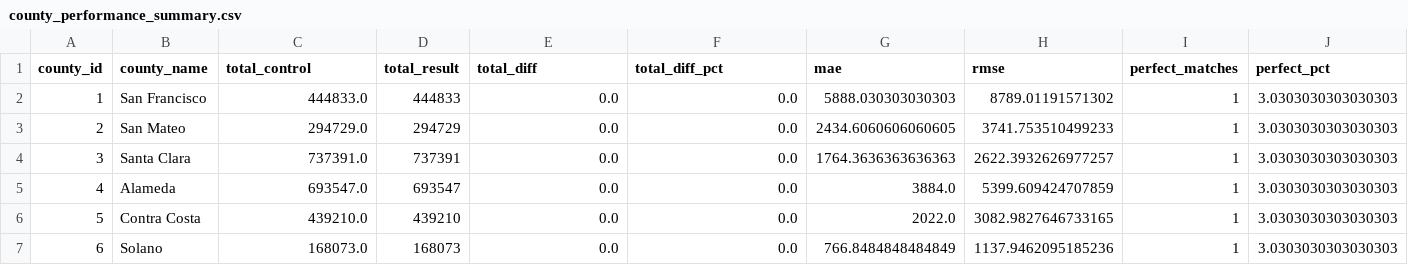
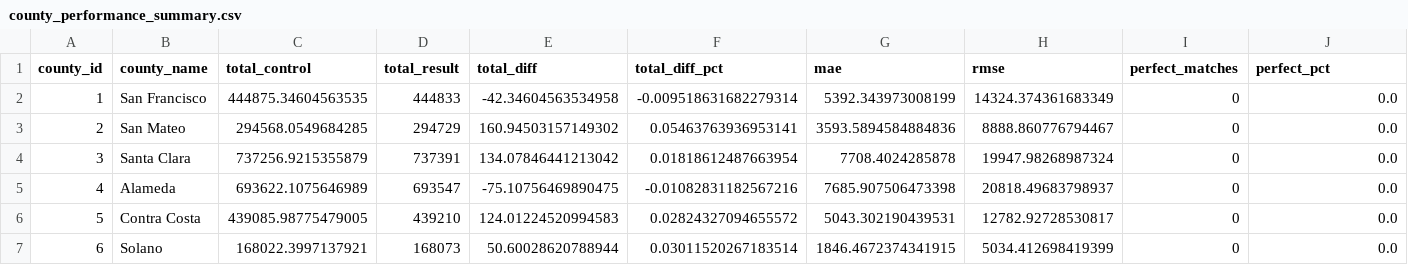
Before and after one commit to BayAreaMetro/populationsim, a CSV file: bay_area/output_2023/charts/county_analysis/county_performance_summary.csv, drawn as a sheet; only a part is shown; the diff covers the shown part only; the diff names each change by its address in the sheet, - before the commit and + after, or states it on an @@ line.

```diff
--- a/bay_area/output_2023/charts/county_analysis/county_performance_summary.csv
+++ b/bay_area/output_2023/charts/county_analysis/county_performance_summary.csv
-C2 (total_control): 444833.0
+C2 (total_control): 444875.34604563535
-E2 (total_diff): 0.0
+E2 (total_diff): -42.34604563534958
-F2 (total_diff_pct): 0.0
+F2 (total_diff_pct): -0.009518631682279314
-G2 (mae): 5888.030303030303
+G2 (mae): 5392.343973008199
-H2 (rmse): 8789.01191571302
+H2 (rmse): 14324.374361683349
-I2:I7 (perfect_matches): 1
+I2:I7 (perfect_matches): 0
-J2:J7 (perfect_pct): 3.0303030303030303
+J2:J7 (perfect_pct): 0.0
-C3 (total_control): 294729.0
+C3 (total_control): 294568.0549684285
-E3 (total_diff): 0.0
+E3 (total_diff): 160.94503157149302
-F3 (total_diff_pct): 0.0
+F3 (total_diff_pct): 0.05463763936953141
-G3 (mae): 2434.6060606060605
+G3 (mae): 3593.5894584884836
-H3 (rmse): 3741.753510499233
+H3 (rmse): 8888.860776794467
-C4 (total_control): 737391.0
+C4 (total_control): 737256.9215355879
-E4 (total_diff): 0.0
+E4 (total_diff): 134.07846441213042
-F4 (total_diff_pct): 0.0
+F4 (total_diff_pct): 0.01818612487663954
-G4 (mae): 1764.3636363636363
+G4 (mae): 7708.4024285878
-H4 (rmse): 2622.3932626977257
+H4 (rmse): 19947.98268987324
-C5 (total_control): 693547.0
+C5 (total_control): 693622.1075646989
-E5 (total_diff): 0.0
+E5 (total_diff): -75.10756469890475
-F5 (total_diff_pct): 0.0
+F5 (total_diff_pct): -0.01082831182567216
-G5 (mae): 3884.0
+G5 (mae): 7685.907506473398
-H5 (rmse): 5399.609424707859
+H5 (rmse): 20818.49683798937
-C6 (total_control): 439210.0
+C6 (total_control): 439085.98775479005
-E6 (total_diff): 0.0
+E6 (total_diff): 124.01224520994583
-F6 (total_diff_pct): 0.0
+F6 (total_diff_pct): 0.02824327094655572
-G6 (mae): 2022.0
+G6 (mae): 5043.302190439531
-H6 (rmse): 3082.9827646733165
+H6 (rmse): 12782.92728530817
-C7 (total_control): 168073.0
+C7 (total_control): 168022.3997137921
-E7 (total_diff): 0.0
+E7 (total_diff): 50.60028620788944
-F7 (total_diff_pct): 0.0
+F7 (total_diff_pct): 0.03011520267183514
-G7 (mae): 766.8484848484849
+G7 (mae): 1846.4672374341915
-H7 (rmse): 1137.9462095185236
+H7 (rmse): 5034.412698419399
```
Also changed, not shown: 19 edited cells elsewhere in this file, bay_area/output_2023/charts/county_analysis/county_detailed_results.csv, 12 other files.
